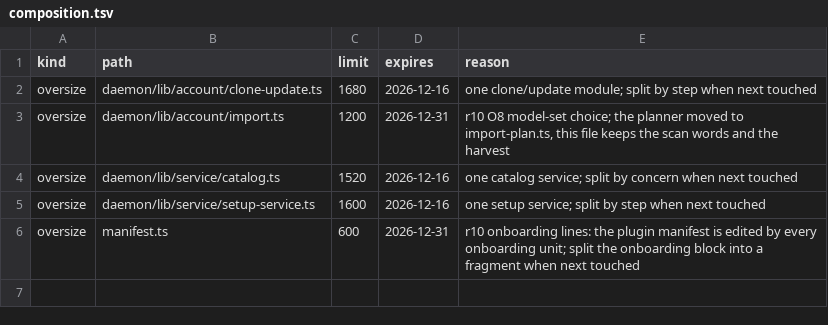
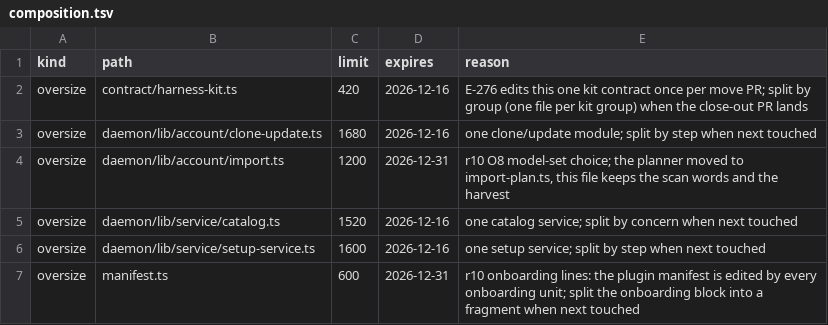
Before and after one commit to kirinnee/ferretry, a TSV file: packages/plugins/runtimes/composition.tsv, drawn as a sheet; the diff names each change by its address in the sheet, - before the commit and + after, or states it on an @@ line.

Commit message:
chore(runtimes): declare the kit contract oversize for the E-276 moves (E-276 PR 12)

```diff
--- a/packages/plugins/runtimes/composition.tsv
+++ b/packages/plugins/runtimes/composition.tsv
+row 2: oversize | contract/harness-kit.ts | 420 | 2026-12-16 | E-276 edits this one kit contract once per move PR; split by group (one file per kit group) when the close-out PR lands
```
